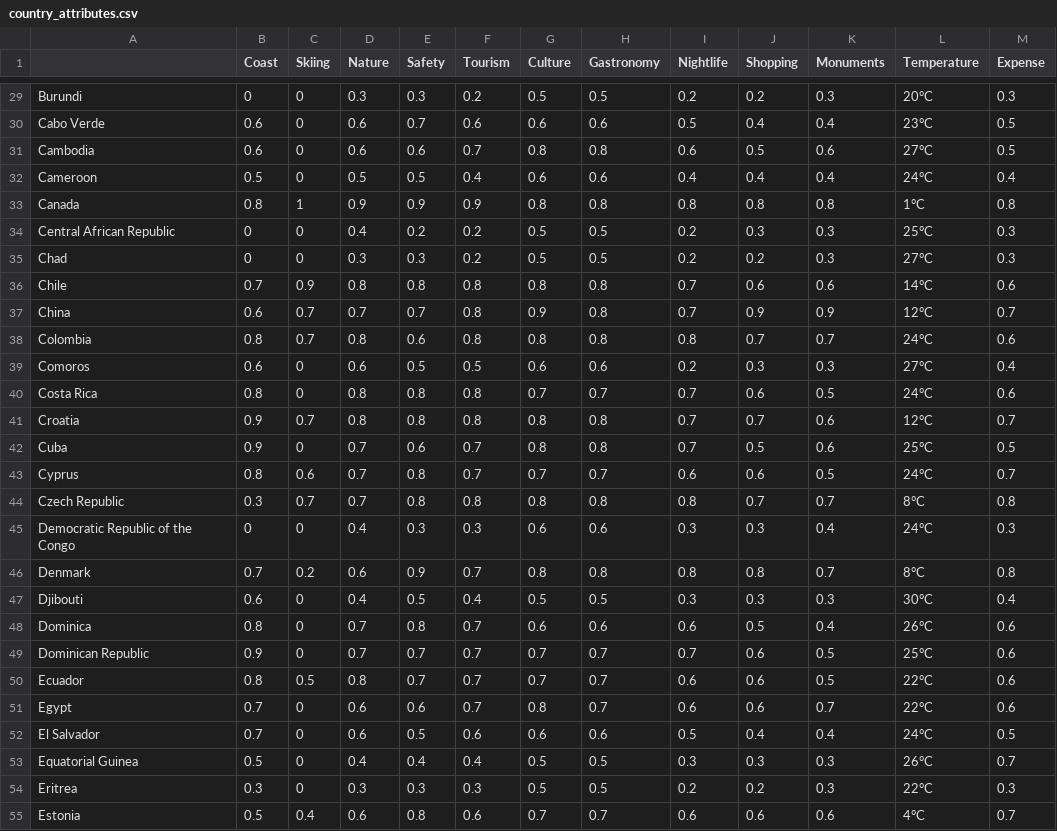
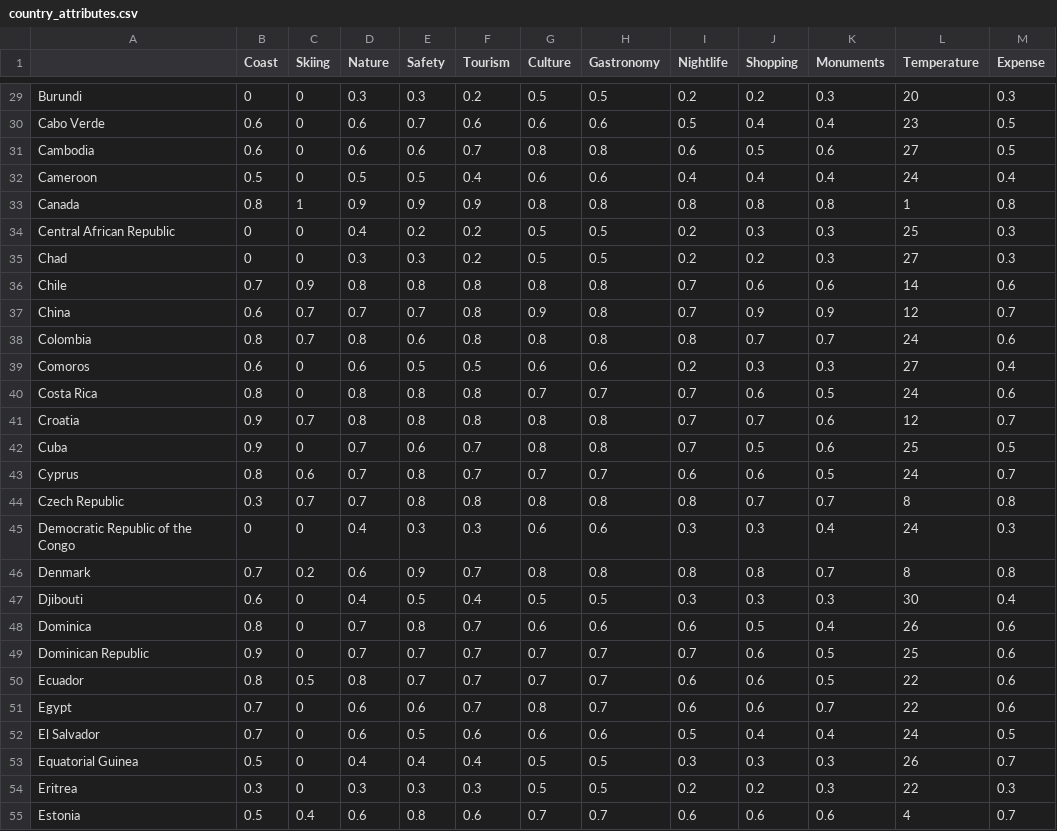
Before and after one commit to AdrnSchz/TravelChatBot, a CSV file: Datasets/country_attributes.csv, drawn as a sheet; only a part is shown, gaps mark what is left out; the diff covers the shown part only; the diff names each change by its address in the sheet, - before the commit and + after, or states it on an @@ line.

```diff
--- a/Datasets/country_attributes.csv
+++ b/Datasets/country_attributes.csv
-L29 (Temperature): 20°C
+L29 (Temperature): 20
-L30 (Temperature): 23°C
+L30 (Temperature): 23
-L31 (Temperature): 27°C
+L31 (Temperature): 27
-L32 (Temperature): 24°C
+L32 (Temperature): 24
-L33 (Temperature): 1°C
+L33 (Temperature): 1
-L34 (Temperature): 25°C
+L34 (Temperature): 25
-L35 (Temperature): 27°C
+L35 (Temperature): 27
-L36 (Temperature): 14°C
+L36 (Temperature): 14
-L37 (Temperature): 12°C
+L37 (Temperature): 12
-L38 (Temperature): 24°C
+L38 (Temperature): 24
-L39 (Temperature): 27°C
+L39 (Temperature): 27
-L40 (Temperature): 24°C
+L40 (Temperature): 24
-L41 (Temperature): 12°C
+L41 (Temperature): 12
-L42 (Temperature): 25°C
+L42 (Temperature): 25
-L43 (Temperature): 24°C
+L43 (Temperature): 24
-L44 (Temperature): 8°C
+L44 (Temperature): 8
-L45 (Temperature): 24°C
+L45 (Temperature): 24
-L46 (Temperature): 8°C
+L46 (Temperature): 8
-L47 (Temperature): 30°C
+L47 (Temperature): 30
-L48 (Temperature): 26°C
+L48 (Temperature): 26
-L49 (Temperature): 25°C
+L49 (Temperature): 25
-L50:L51 (Temperature): 22°C
+L50:L51 (Temperature): 22
-L52 (Temperature): 24°C
+L52 (Temperature): 24
-L53 (Temperature): 26°C
+L53 (Temperature): 26
-L54 (Temperature): 22°C
+L54 (Temperature): 22
-L55 (Temperature): 4°C
+L55 (Temperature): 4
```
Also changed, not shown: 169 edited cells elsewhere in this file, 2 other files.
